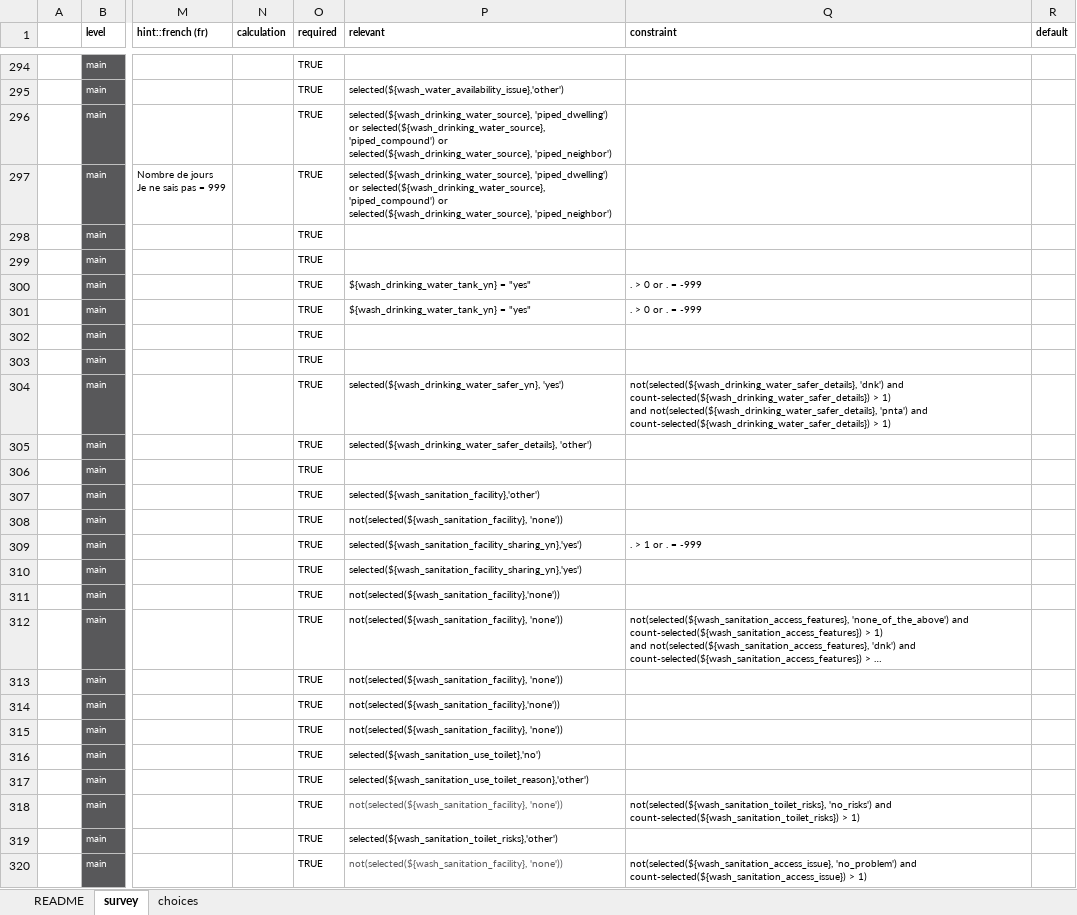
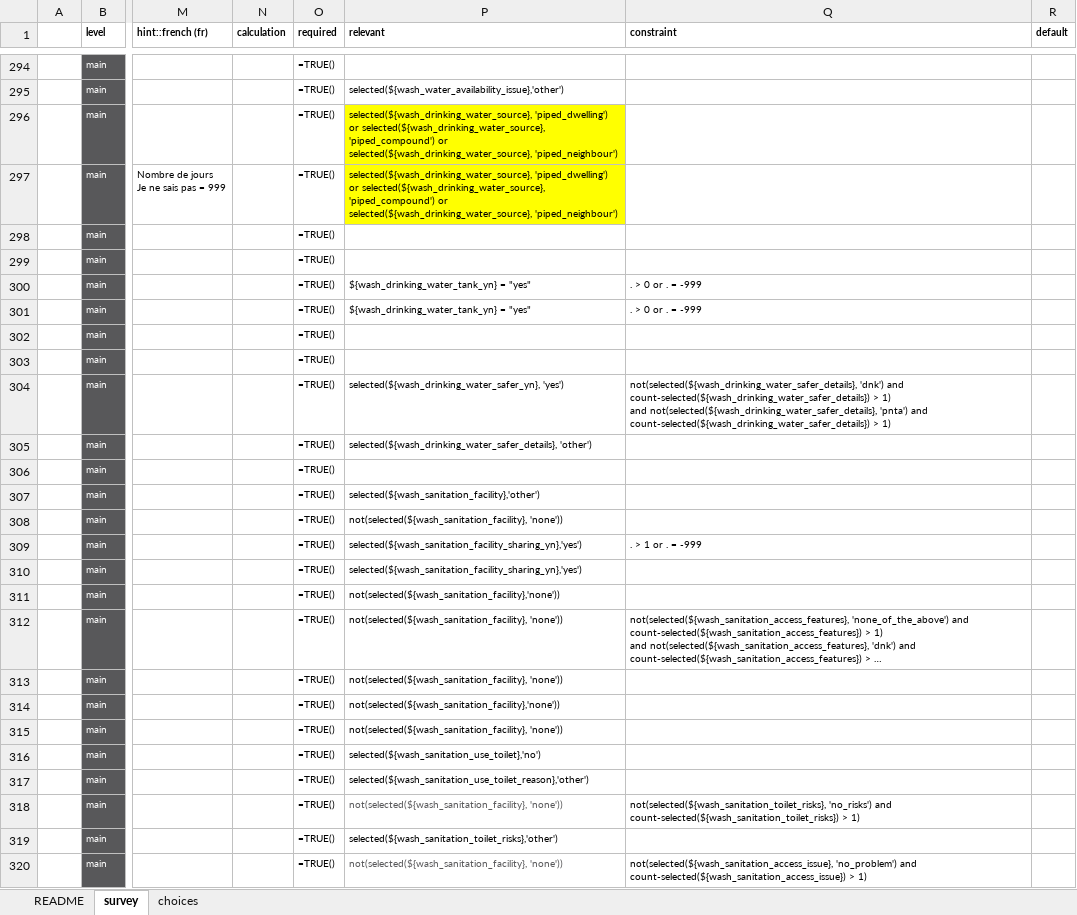
Before and after one commit to impact-initiatives/idem, an Excel workbook: inst/extdata/form.xlsx, sheet survey, drawn as a sheet; only a part is shown, gaps mark what is left out; long unchanged cells end in …; values as stored, in another font and other column widths than the file's, no borders; formulas without a stored value are shown as written; charts and pictures and conditional formats not drawn; the diff covers the shown part only; the diff names each change by its address in the sheet, - before the commit and + after, or states it on an @@ line.

Commit message:
fix(form.xlsx): fix skip logic value mismatches and add missing choice
Align all relevant field references with declared choice values across
l_aap_information_needs, l_wgss_difficulty, l_prot_needs_1_services,
and l_wash_drinking_water_source. Fix l_hesper (problem →
serious_problem) and l_prot_perceived_gbv (several_time →
several_times) on the choices side. Add water_source_not_segregated_gender
to l_wash_water_access_issue.

Closes #21, #27

```diff
--- a/inst/extdata/form.xlsx (sheet survey)
+++ b/inst/extdata/form.xlsx (sheet survey)
-O294:O320 (required): TRUE
+O294:O320 (required): =TRUE()
-P296:P297 (relevant): …or selected(${wash_drinking_water_source}, 'piped_neighbor')
+P296:P297 (relevant): …or selected(${wash_drinking_water_source}, 'piped_neighbour')
-P296:P297 fill: none
+P296:P297 fill: #FFFF00
```
Also changed, not shown: 354 edited cells and cell formats elsewhere in this sheet, sheet choices, charts or pictures, 1 other file.
